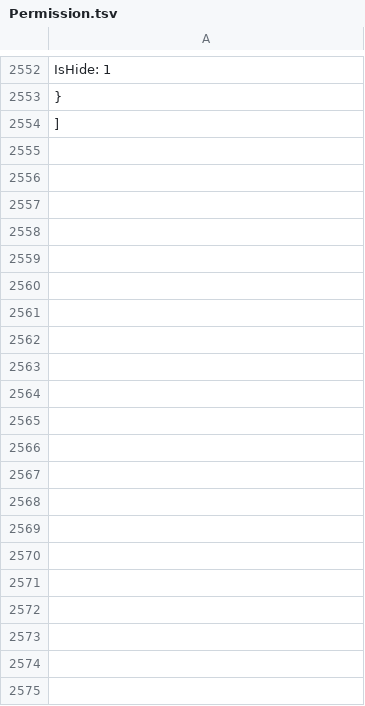
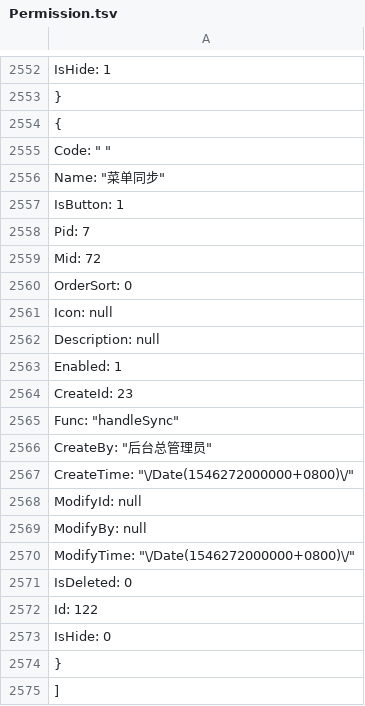
Before and after one commit to anjoy8/Blog.Core, a TSV file: Blog.Core.Api/wwwroot/BlogCore.Data.json/Permission.tsv, drawn as a sheet; only a part is shown, gaps mark what is left out; the diff names each change by its address in the sheet, - before the commit and + after, or states it on an @@ line.

```diff
--- a/Blog.Core.Api/wwwroot/BlogCore.Data.json/Permission.tsv
+++ b/Blog.Core.Api/wwwroot/BlogCore.Data.json/Permission.tsv
+row 2554: {
+row 2555: Code: " "
+row 2556: Name: "菜单同步"
+row 2557: IsButton: 1
+row 2558: Pid: 7
+row 2559: Mid: 72
+row 2560: OrderSort: 0
+row 2561: Icon: null
+row 2562: Description: null
+row 2563: Enabled: 1
+row 2564: CreateId: 23
+row 2565: Func: "handleSync"
+row 2566: CreateBy: "后台总管理员"
+row 2567: CreateTime: "\/Date(1546272000000+0800)\/"
+row 2568: ModifyId: null
+row 2569: ModifyBy: null
+row 2570: ModifyTime: "\/Date(1546272000000+0800)\/"
+row 2571: IsDeleted: 0
+row 2572: Id: 122
+row 2573: IsHide: 0
+row 2574: }
```
Also changed, not shown: Blog.Core.Api/wwwroot/BlogCore.Data.json/Modules.tsv, Blog.Core.Api/wwwroot/BlogCore.Data.json/RoleModulePermission.tsv, 4 other files.
